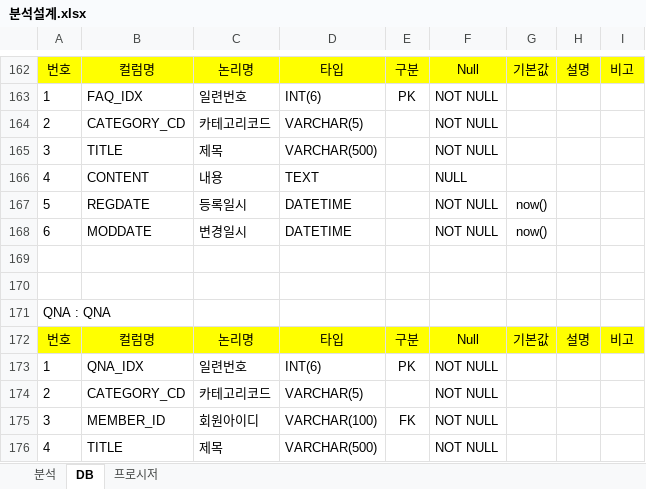
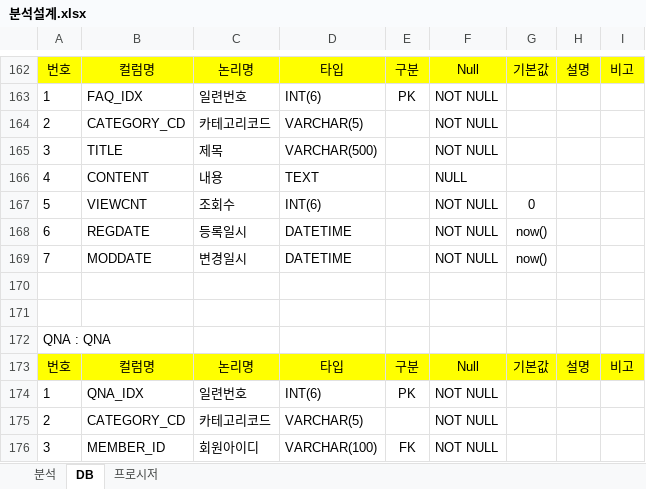
Before and after one commit to goatking91/ecobay, an Excel workbook: ecobay/src/main/webapp/resources/db/분석설계.xlsx, sheet DB, drawn as a sheet; only a part is shown, gaps mark what is left out; the shorter side is filled out with more unchanged rows; values as stored, in another font and other column widths than the file's, no borders; addresses are those after the commit; the diff names each change by its address in the sheet, - before the commit and + after, or states it on an @@ line.

```diff
--- a/ecobay/src/main/webapp/resources/db/분석설계.xlsx (sheet DB)
+++ b/ecobay/src/main/webapp/resources/db/분석설계.xlsx (sheet DB)
+row 167: 5 | VIEWCNT | 조회수 | INT(6) |  | NOT NULL | 0
-A168: 5
+A168: 6
-A169: 6
+A169: 7
```
Also changed, not shown: 2 other files.
